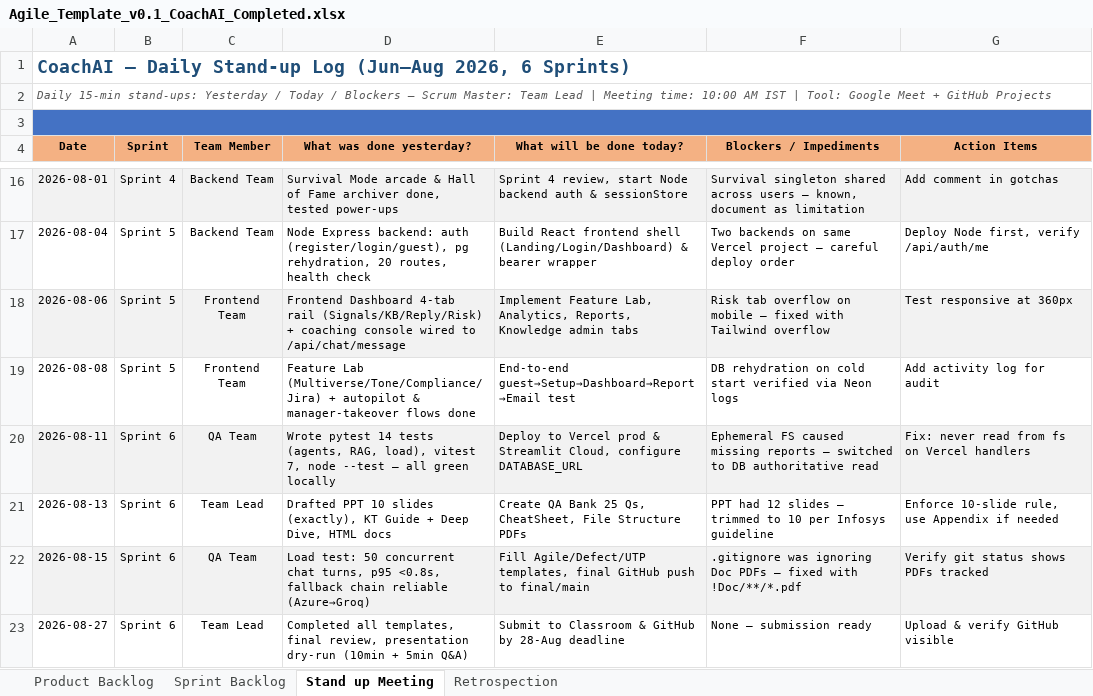
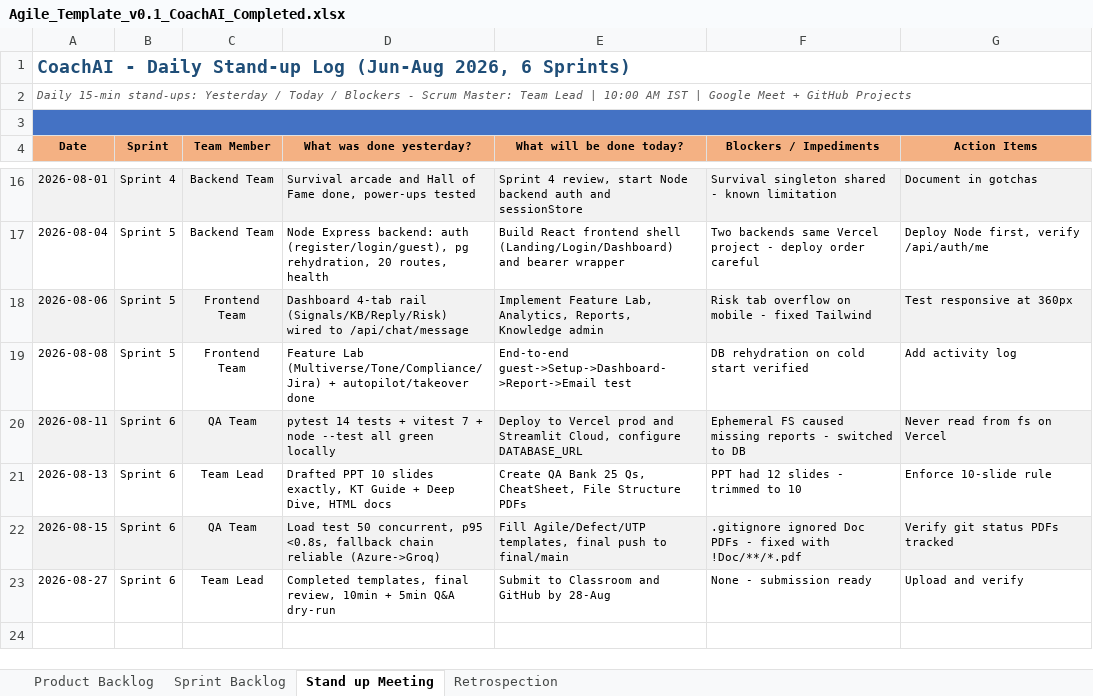
Before and after one commit to MasterJi27/customer-support-coach, an Excel workbook: Doc/Agile_Template_v0.1_CoachAI_Completed.xlsx, sheet Stand up Meeting, drawn as a sheet; only a part is shown, gaps mark what is left out; values as stored, in another font and other column widths than the file's, no borders; the diff covers the shown part only; the diff names each change by its address in the sheet, - before the commit and + after, or states it on an @@ line.

Commit message:
Fix templates to exact column spec + add PDFs for easy opening
- Regenerate 3 templates with exact headers matching screenshots (Agile 8 cols, Defect 11 cols, UTP 6 cols) - ensures teacher requirement 100%
- Add exact-name files: Agile_Template_v0.1.xlsx, Defect_Tracker_Template_v0.1.xlsx, Unit_Test_Plan_v0.1.xlsx (plus _CoachAI_Completed aliases)
- Remove invalid .xlsm copy (was .xlsx data with .xlsm extension causing 'format and extension mismatch' error)
- Export PDFs (376KB, 294KB, 324KB) for users without Excel - opens anywhere
- Verified all xlsx open cleanly via Excel 16.0 COM (UsedRange rows 36/22/36)
- ASCII-safe content (no unicode arrows/Rs issues), Calibri, peach/blue headers, freeze panes, filters, print fit

```diff
--- a/Doc/Agile_Template_v0.1_CoachAI_Completed.xlsx (sheet Stand up Meeting)
+++ b/Doc/Agile_Template_v0.1_CoachAI_Completed.xlsx (sheet Stand up Meeting)
-A1 (Date): CoachAI — Daily Stand-up Log (Jun–Aug 2026, 6…
+A1 (Date): CoachAI - Daily Stand-up Log (Jun-Aug 2026, 6…
-A2 (Date): …/ Blockers — Scrum Master: Team Lead | Meeting time: 10:00 AM IST | Tool: Google Meet…
+A2 (Date): …/ Blockers - Scrum Master: Team Lead | 10:00 AM IST | Google Meet…
-D16 (What was done yesterday?): Survival Mode arcade & Hall of Fame archiver done, tested power-ups
+D16 (What was done yesterday?): Survival arcade and Hall of Fame done, power-ups tested
-E16 (What will be done today?): …backend auth & sessionStore
+E16 (What will be done today?): …backend auth and sessionStore
-F16 (Blockers / Impediments): …singleton shared across users — known, document as limitation
+F16 (Blockers / Impediments): …singleton shared - known limitation
-G16 (Action Items): Add comment in gotchas
+G16 (Action Items): Document in gotchas
-D17 (What was done yesterday?): …routes, health check
+D17 (What was done yesterday?): …routes, health
-E17 (What will be done today?): …shell (Landing/Login/Dashboard) & bearer wrapper
+E17 (What will be done today?): …shell (Landing/Login/Dashboard) and bearer wrapper
-F17 (Blockers / Impediments): Two backends on same Vercel project — careful deploy order
+F17 (Blockers / Impediments): Two backends same Vercel project - deploy order careful
-D18 (What was done yesterday?): Frontend Dashboard 4-tab rail (Signals/KB/Reply/Risk) + coaching console wired to…
+D18 (What was done yesterday?): Dashboard 4-tab rail (Signals/KB/Reply/Risk) wired to…
-E18 (What will be done today?): …Knowledge admin tabs
+E18 (What will be done today?): …Knowledge admin
-F18 (Blockers / Impediments): …on mobile — fixed with Tailwind overflow
+F18 (Blockers / Impediments): …on mobile - fixed Tailwind
-D19 (What was done yesterday?): …(Multiverse/Tone/Compliance/Jira) + autopilot & manager-takeover flows done
+D19 (What was done yesterday?): …(Multiverse/Tone/Compliance/Jira) + autopilot/takeover done
-E19 (What will be done today?): End-to-end guest→Setup→Dashboard→Report→Email test
+E19 (What will be done today?): End-to-end guest->Setup->Dashboard->Report->Email test
-F19 (Blockers / Impediments): DB rehydration on cold start verified via Neon logs
+F19 (Blockers / Impediments): DB rehydration on cold start verified
-G19 (Action Items): Add activity log for audit
+G19 (Action Items): Add activity log
-D20 (What was done yesterday?): Wrote pytest 14 tests (agents, RAG, load), vitest 7, node --test — all green…
+D20 (What was done yesterday?): pytest 14 tests + vitest 7 + node --test all green…
-E20 (What will be done today?): …Vercel prod & Streamlit Cloud,…
+E20 (What will be done today?): …Vercel prod and Streamlit Cloud,…
-F20 (Blockers / Impediments): …missing reports — switched to DB authoritative read
+F20 (Blockers / Impediments): …missing reports - switched to DB
-G20 (Action Items): Fix: never read from fs on Vercel handlers
+G20 (Action Items): Never read from fs on Vercel
-D21 (What was done yesterday?): …10 slides (exactly), KT Guide…
+D21 (What was done yesterday?): …10 slides exactly, KT Guide…
-F21 (Blockers / Impediments): PPT had 12 slides — trimmed to 10 per Infosys guideline
+F21 (Blockers / Impediments): PPT had 12 slides - trimmed to 10
-G21 (Action Items): Enforce 10-slide rule, use Appendix if needed
+G21 (Action Items): Enforce 10-slide rule
-D22 (What was done yesterday?): Load test: 50 concurrent chat turns, p95 <0.8s, fallback chain reliable (Azure→Groq)
+D22 (What was done yesterday?): Load test 50 concurrent, p95 <0.8s, fallback chain reliable (Azure->Groq)
-E22 (What will be done today?): …templates, final GitHub push to…
+E22 (What will be done today?): …templates, final push to…
-F22 (Blockers / Impediments): .gitignore was ignoring Doc PDFs — fixed with…
+F22 (Blockers / Impediments): .gitignore ignored Doc PDFs - fixed with…
-G22 (Action Items): Verify git status shows PDFs tracked
+G22 (Action Items): Verify git status PDFs tracked
-D23 (What was done yesterday?): Completed all templates, final review, presentation dry-run (10min + 5min Q&A)
+D23 (What was done yesterday?): Completed templates, final review, 10min + 5min Q&A dry-run
-E23 (What will be done today?): Submit to Classroom & GitHub by 28-Aug deadline
+E23 (What will be done today?): Submit to Classroom and GitHub by 28-Aug
-F23 (Blockers / Impediments): None — submission ready
+F23 (Blockers / Impediments): None - submission ready
-G23 (Action Items): Upload & verify GitHub visible
+G23 (Action Items): Upload and verify
```
Also changed, not shown: 31 edited cells elsewhere in this sheet, sheet Retrospection, sheet Sprint Backlog, sheet Product Backlog, Doc/Defect_Tracker_Template_v0.1_CoachAI_Completed.xlsx, Doc/Unit_Test_Plan_v0.1_CoachAI_Completed.xlsx, 7 other files.
